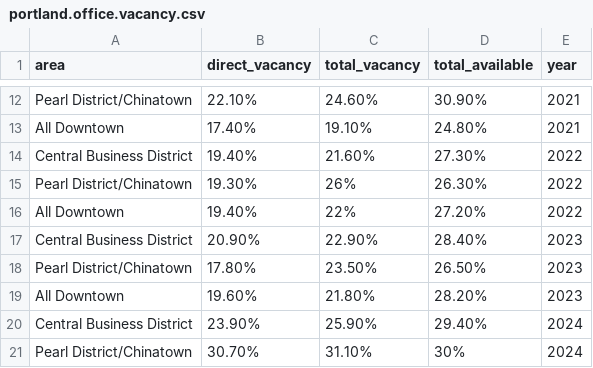
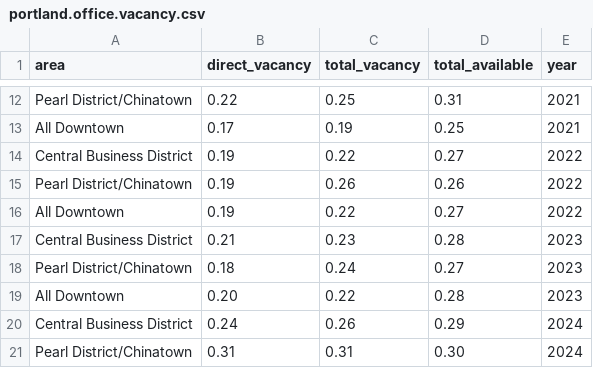
Before and after one commit to nbrodgers/24fadata502, a CSV file: portland.office.vacancy.csv, drawn as a sheet; only a part is shown, gaps mark what is left out; the diff covers the shown part only; the diff names each change by its address in the sheet, - before the commit and + after, or states it on an @@ line.

```diff
--- a/portland.office.vacancy.csv
+++ b/portland.office.vacancy.csv
-B12 (direct_vacancy): 22.10%
+B12 (direct_vacancy): 0.22
-C12 (total_vacancy): 24.60%
+C12 (total_vacancy): 0.25
-D12 (total_available): 30.90%
+D12 (total_available): 0.31
-B13 (direct_vacancy): 17.40%
+B13 (direct_vacancy): 0.17
-C13 (total_vacancy): 19.10%
+C13 (total_vacancy): 0.19
-D13 (total_available): 24.80%
+D13 (total_available): 0.25
-B14 (direct_vacancy): 19.40%
+B14 (direct_vacancy): 0.19
-C14 (total_vacancy): 21.60%
+C14 (total_vacancy): 0.22
-D14 (total_available): 27.30%
+D14 (total_available): 0.27
-B15 (direct_vacancy): 19.30%
+B15 (direct_vacancy): 0.19
-C15 (total_vacancy): 26%
+C15 (total_vacancy): 0.26
-D15 (total_available): 26.30%
+D15 (total_available): 0.26
-B16 (direct_vacancy): 19.40%
+B16 (direct_vacancy): 0.19
-C16 (total_vacancy): 22%
+C16 (total_vacancy): 0.22
-D16 (total_available): 27.20%
+D16 (total_available): 0.27
-B17 (direct_vacancy): 20.90%
+B17 (direct_vacancy): 0.21
-C17 (total_vacancy): 22.90%
+C17 (total_vacancy): 0.23
-D17 (total_available): 28.40%
+D17 (total_available): 0.28
-B18 (direct_vacancy): 17.80%
+B18 (direct_vacancy): 0.18
-C18 (total_vacancy): 23.50%
+C18 (total_vacancy): 0.24
-D18 (total_available): 26.50%
+D18 (total_available): 0.27
-B19 (direct_vacancy): 19.60%
+B19 (direct_vacancy): 0.20
-C19 (total_vacancy): 21.80%
+C19 (total_vacancy): 0.22
-D19 (total_available): 28.20%
+D19 (total_available): 0.28
-B20 (direct_vacancy): 23.90%
+B20 (direct_vacancy): 0.24
-C20 (total_vacancy): 25.90%
+C20 (total_vacancy): 0.26
-D20 (total_available): 29.40%
+D20 (total_available): 0.29
-B21 (direct_vacancy): 30.70%
+B21 (direct_vacancy): 0.31
-C21 (total_vacancy): 31.10%
+C21 (total_vacancy): 0.31
-D21 (total_available): 30%
+D21 (total_available): 0.30
```
Also changed, not shown: 33 edited cells elsewhere in this file.
